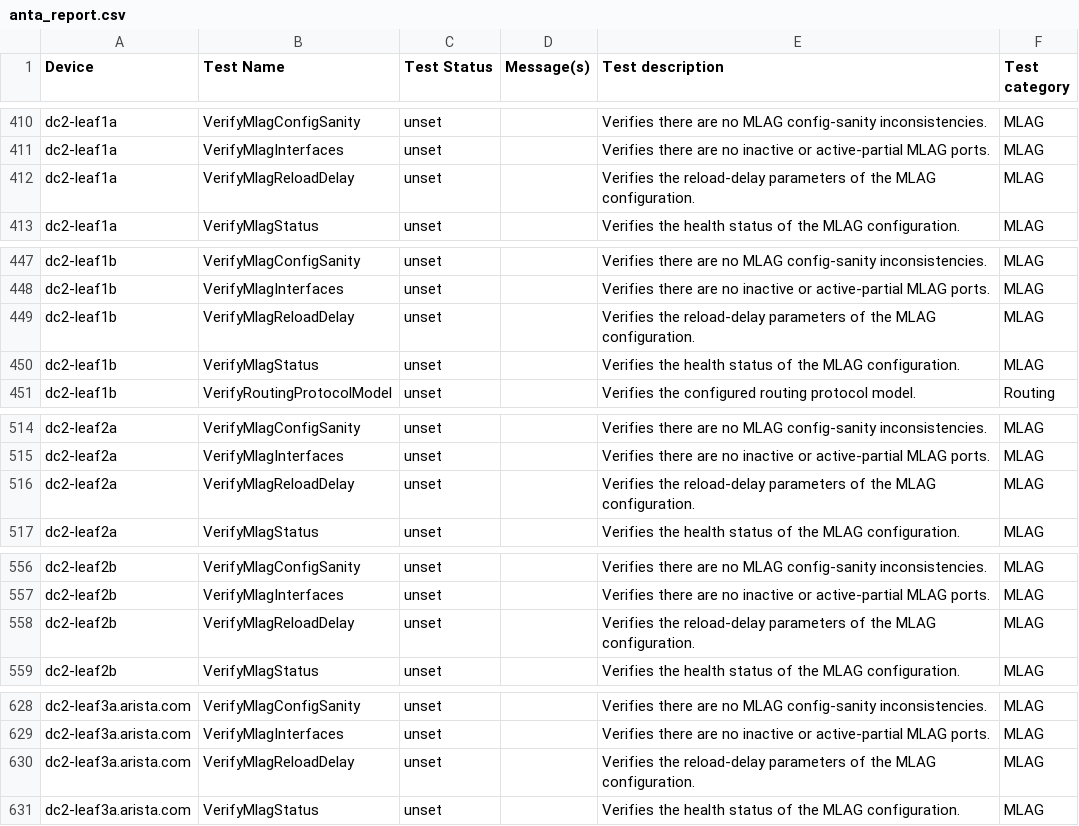
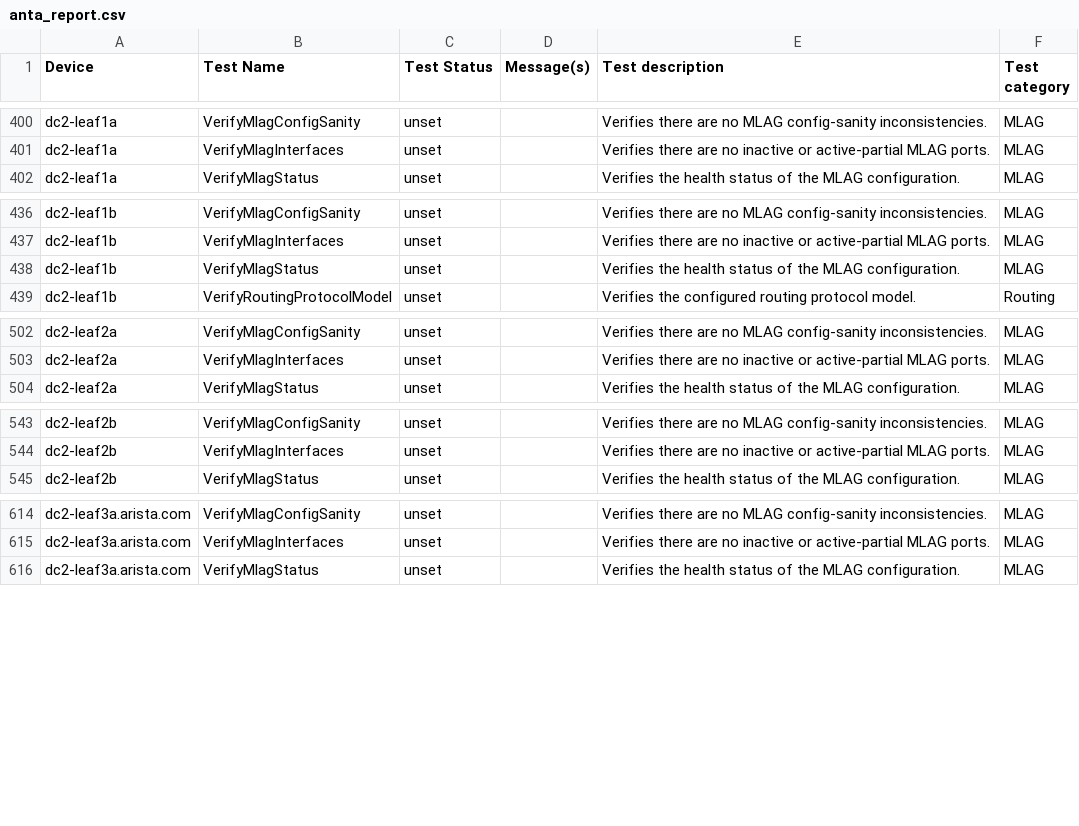
Before and after one commit to JulioPDX/avd, a CSV file: ansible_collections/arista/avd/molecule/anta_runner/anta/reports/allow_bgp_vrfs_run/anta_report.csv, drawn as a sheet; only a part is shown, gaps mark what is left out; the diff covers the shown part only.

Commit message:
Refactor(anta_runner): Removed the VerifyMlagDualPrimary and VerifyMlagReloadDelay tests as since they are covered by the config sanity test (#5605)

```diff
--- a/ansible_collections/arista/avd/molecule/anta_runner/anta/reports/allow_bgp_vrfs_run/anta_report.csv
+++ b/ansible_collections/arista/avd/molecule/anta_runner/anta/reports/allow_bgp_vrfs_run/anta_report.csv
@@ -411,3 +401,2 @@ dc2-leaf1a,VerifyMlagConfigSanity,unset,,Verifies there are no MLAG config-sanit
 dc2-leaf1a,VerifyMlagInterfaces,unset,,Verifies there are no inactive or active-partial MLAG ports.,MLAG
-dc2-leaf1a,VerifyMlagReloadDelay,unset,,Verifies the reload-delay parameters of the MLAG configuration.,MLAG
 dc2-leaf1a,VerifyMlagStatus,unset,,Verifies the health status of the MLAG configuration.,MLAG
@@ -448,3 +437,2 @@ dc2-leaf1b,VerifyMlagConfigSanity,unset,,Verifies there are no MLAG config-sanit
 dc2-leaf1b,VerifyMlagInterfaces,unset,,Verifies there are no inactive or active-partial MLAG ports.,MLAG
-dc2-leaf1b,VerifyMlagReloadDelay,unset,,Verifies the reload-delay parameters of the MLAG configuration.,MLAG
 dc2-leaf1b,VerifyMlagStatus,unset,,Verifies the health status of the MLAG configuration.,MLAG
@@ -515,3 +503,2 @@ dc2-leaf2a,VerifyMlagConfigSanity,unset,,Verifies there are no MLAG config-sanit
 dc2-leaf2a,VerifyMlagInterfaces,unset,,Verifies there are no inactive or active-partial MLAG ports.,MLAG
-dc2-leaf2a,VerifyMlagReloadDelay,unset,,Verifies the reload-delay parameters of the MLAG configuration.,MLAG
 dc2-leaf2a,VerifyMlagStatus,unset,,Verifies the health status of the MLAG configuration.,MLAG
@@ -557,3 +544,2 @@ dc2-leaf2b,VerifyMlagConfigSanity,unset,,Verifies there are no MLAG config-sanit
 dc2-leaf2b,VerifyMlagInterfaces,unset,,Verifies there are no inactive or active-partial MLAG ports.,MLAG
-dc2-leaf2b,VerifyMlagReloadDelay,unset,,Verifies the reload-delay parameters of the MLAG configuration.,MLAG
 dc2-leaf2b,VerifyMlagStatus,unset,,Verifies the health status of the MLAG configuration.,MLAG
@@ -629,3 +615,2 @@ dc2-leaf3a.arista.com,VerifyMlagConfigSanity,unset,,Verifies there are no MLAG c
 dc2-leaf3a.arista.com,VerifyMlagInterfaces,unset,,Verifies there are no inactive or active-partial MLAG ports.,MLAG
-dc2-leaf3a.arista.com,VerifyMlagReloadDelay,unset,,Verifies the reload-delay parameters of the MLAG configuration.,MLAG
 dc2-leaf3a.arista.com,VerifyMlagStatus,unset,,Verifies the health status of the MLAG configuration.,MLAG
```
Also changed, not shown: 11 removed rows elsewhere in this file, ansible_collections/arista/avd/molecule/anta_runner/anta/reports/default_run/anta_report.csv, ansible_collections/arista/avd/molecule/anta_runner/anta/reports/filtered_run/anta_report.csv, 43 other files.
